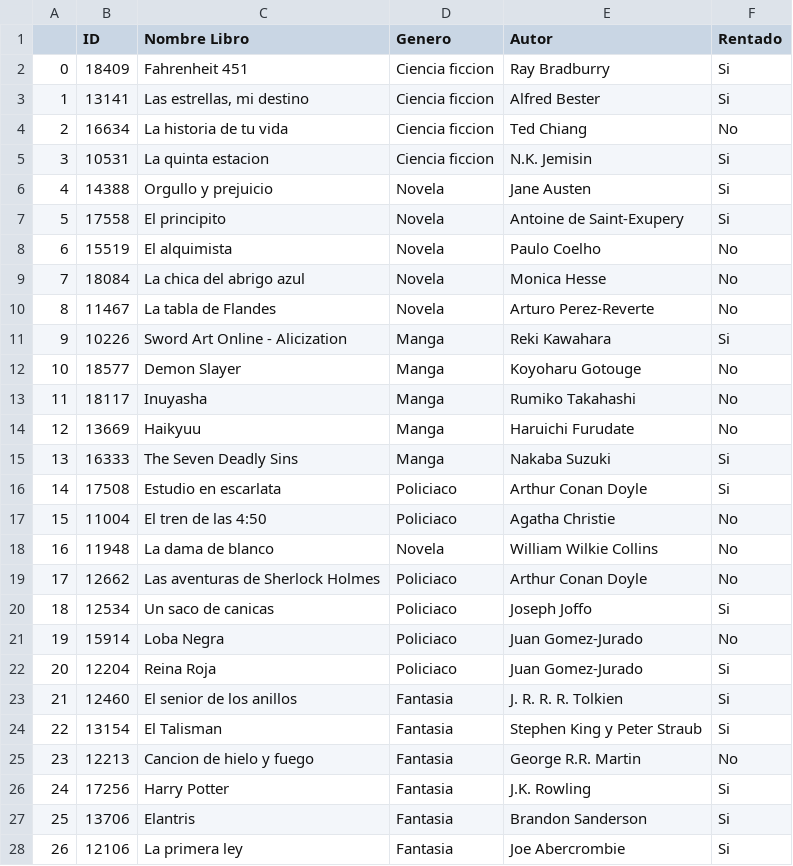
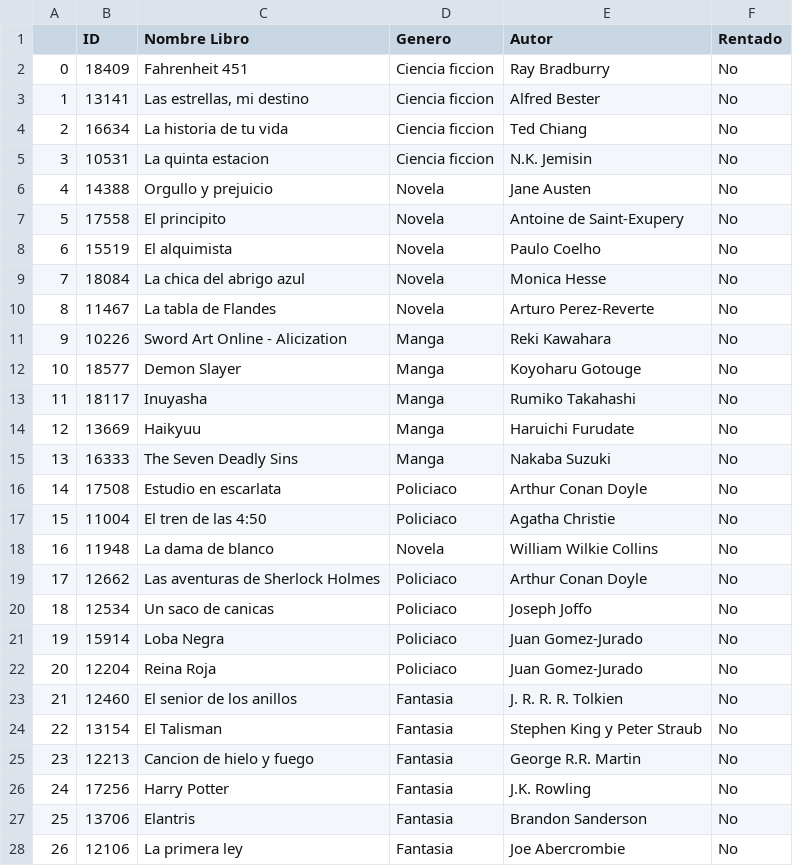
Before and after one commit to Gadgeter-EA/Proyecto-Libreria-POO-UP, a CSV file: Libros.csv, drawn as a sheet; only a part is shown; the diff covers the shown part only.

```diff
--- a/Libros.csv
+++ b/Libros.csv
@@ -1,8 +1,8 @@
 ,ID,Nombre Libro,Genero,Autor,Rentado
-0,18409,Fahrenheit 451,Ciencia ficcion,Ray Bradburry,Si
-1,13141,"Las estrellas, mi destino",Ciencia ficcion,Alfred Bester,Si
+0,18409,Fahrenheit 451,Ciencia ficcion,Ray Bradburry,No
+1,13141,"Las estrellas, mi destino",Ciencia ficcion,Alfred Bester,No
 2,16634,La historia de tu vida,Ciencia ficcion,Ted Chiang,No
-3,10531,La quinta estacion,Ciencia ficcion,N.K. Jemisin,Si
-4,14388,Orgullo y prejuicio,Novela,Jane Austen,Si
-5,17558,El principito,Novela,Antoine de Saint-Exupery,Si
+3,10531,La quinta estacion,Ciencia ficcion,N.K. Jemisin,No
+4,14388,Orgullo y prejuicio,Novela,Jane Austen,No
+5,17558,El principito,Novela,Antoine de Saint-Exupery,No
 6,15519,El alquimista,Novela,Paulo Coelho,No
@@ -10,3 +10,3 @@
 8,11467,La tabla de Flandes,Novela,Arturo Perez-Reverte,No
-9,10226,Sword Art Online - Alicization,Manga,Reki Kawahara,Si
+9,10226,Sword Art Online - Alicization,Manga,Reki Kawahara,No
 10,18577,Demon Slayer,Manga,Koyoharu Gotouge,No
@@ -14,4 +14,4 @@
 12,13669,Haikyuu,Manga,Haruichi Furudate,No
-13,16333,The Seven Deadly Sins,Manga,Nakaba Suzuki,Si
-14,17508,Estudio en escarlata,Policiaco,Arthur Conan Doyle,Si
+13,16333,The Seven Deadly Sins,Manga,Nakaba Suzuki,No
+14,17508,Estudio en escarlata,Policiaco,Arthur Conan Doyle,No
 15,11004,El tren de las 4:50,Policiaco,Agatha Christie,No
@@ -19,10 +19,10 @@
 17,12662,Las aventuras de Sherlock Holmes,Policiaco,Arthur Conan Doyle,No
-18,12534,Un saco de canicas,Policiaco,Joseph Joffo,Si
+18,12534,Un saco de canicas,Policiaco,Joseph Joffo,No
 19,15914,Loba Negra,Policiaco,Juan Gomez-Jurado,No
-20,12204,Reina Roja,Policiaco,Juan Gomez-Jurado,Si
-21,12460,El senior de los anillos,Fantasia,J. R. R. R. Tolkien,Si
-22,13154,El Talisman,Fantasia,Stephen King y Peter Straub,Si
+20,12204,Reina Roja,Policiaco,Juan Gomez-Jurado,No
+21,12460,El senior de los anillos,Fantasia,J. R. R. R. Tolkien,No
+22,13154,El Talisman,Fantasia,Stephen King y Peter Straub,No
 23,12213,Cancion de hielo y fuego,Fantasia,George R.R. Martin,No
-24,17256,Harry Potter,Fantasia,J.K. Rowling,Si
-25,13706,Elantris,Fantasia,Brandon Sanderson,Si
-26,12106,La primera ley,Fantasia,Joe Abercrombie,Si
+24,17256,Harry Potter,Fantasia,J.K. Rowling,No
+25,13706,Elantris,Fantasia,Brandon Sanderson,No
+26,12106,La primera ley,Fantasia,Joe Abercrombie,No
```
Also changed, not shown: 1 added row and 28 edited cells elsewhere in this file, Miembros.csv, 3 other files.
